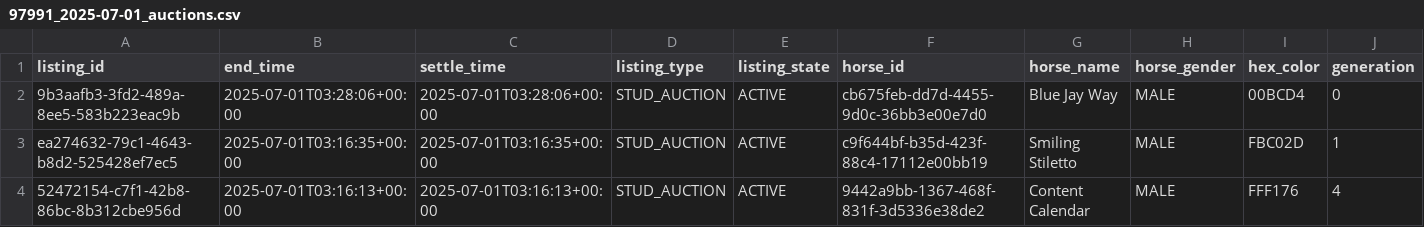
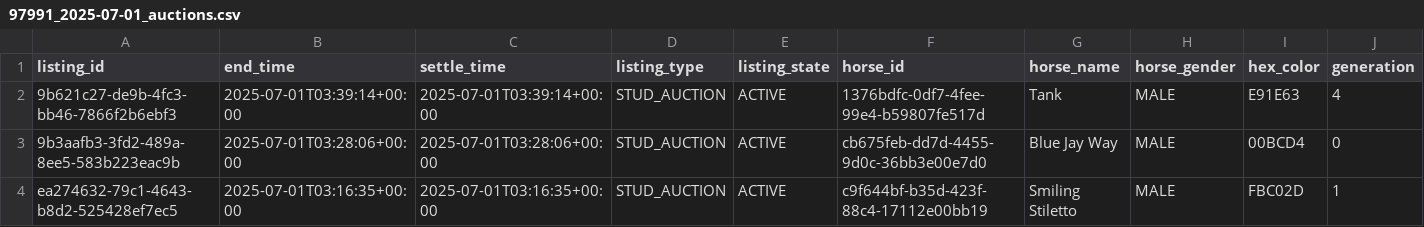
Before and after one commit to myblood-tempest/completed-auctions, a CSV file: 97991_2025-07-01_auctions.csv, drawn as a sheet; only a part is shown; the shorter side is filled out with more unchanged rows; rows hold the shown columns only; the diff names each change by its address in the sheet, - before the commit and + after, or states it on an @@ line.

Commit message:
Add 1 auction data files - 2025-06-30 19:42:12 UTC

```diff
--- a/97991_2025-07-01_auctions.csv
+++ b/97991_2025-07-01_auctions.csv
+row 2: 9b621c27-de9b-4fc3-bb46-7866f2b6ebf3 | 2025-07-01T03:39:14+00:00 | 2025-07-01T03:39:14+00:00 | STUD_AUCTION | ACTIVE | 1376bdfc-0df7-4fee-99e4-b59807fe517d | Tank | MALE | E91E63 | 4
```
Also changed, not shown: 1 other file.
